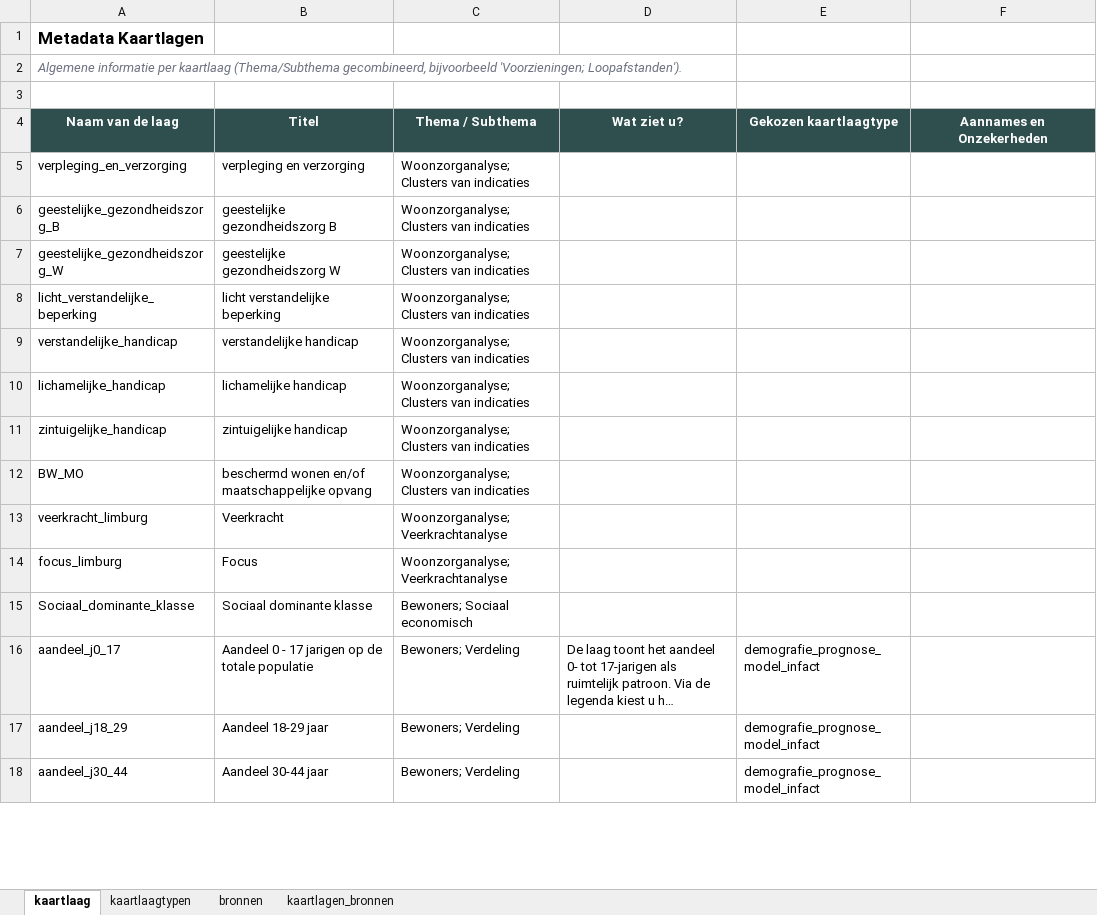
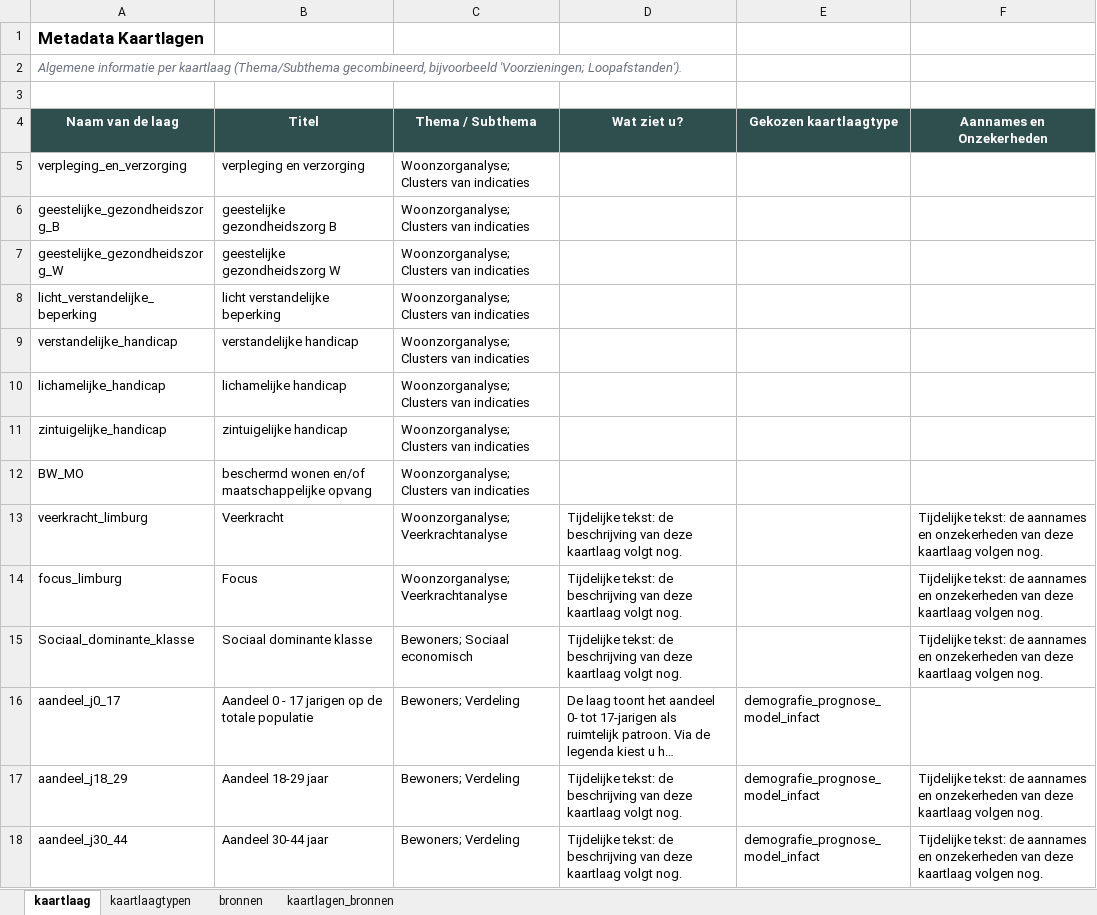
Before and after one commit to ObjectVision/DeRondeKaart, an Excel workbook: data/meta/woonzorglimburg/metadata.xlsx, sheet kaartlaag, drawn as a sheet; only a part is shown; long unchanged cells end in …; values as stored, in another font and other column widths than the file's, no borders; the diff covers the shown part only; the diff names each change by its address in the sheet, - before the commit and + after, or states it on an @@ line.

```diff
--- a/data/meta/woonzorglimburg/metadata.xlsx (sheet kaartlaag)
+++ b/data/meta/woonzorglimburg/metadata.xlsx (sheet kaartlaag)
-D13:D15 (Wat ziet u?): (empty)
+D13:D15 (Wat ziet u?): Tijdelijke tekst: de beschrijving van deze kaartlaag volgt nog.
-F13:F15 (Aannames en Onzekerheden): (empty)
+F13:F15 (Aannames en Onzekerheden): Tijdelijke tekst: de aannames en onzekerheden van deze kaartlaag volgen nog.
-D17:D18 (Wat ziet u?): (empty)
+D17:D18 (Wat ziet u?): Tijdelijke tekst: de beschrijving van deze kaartlaag volgt nog.
-F17:F18 (Aannames en Onzekerheden): (empty)
+F17:F18 (Aannames en Onzekerheden): Tijdelijke tekst: de aannames en onzekerheden van deze kaartlaag volgen nog.
```
Also changed, not shown: 40 edited cells elsewhere in this sheet, 2 other files.
